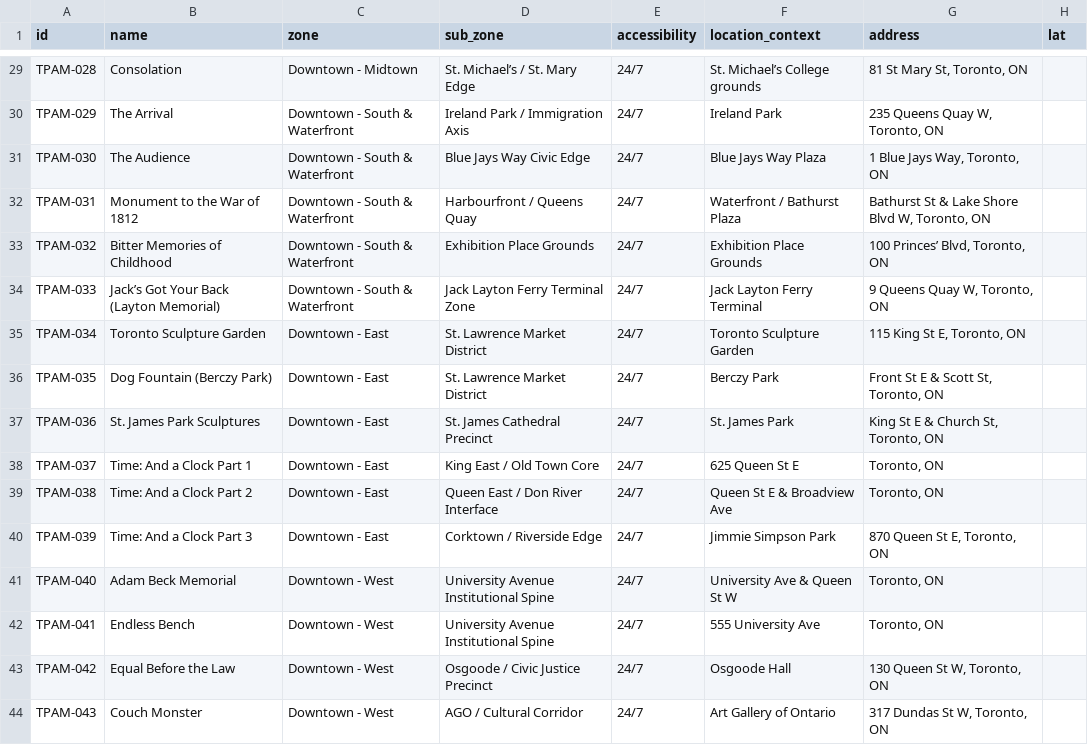
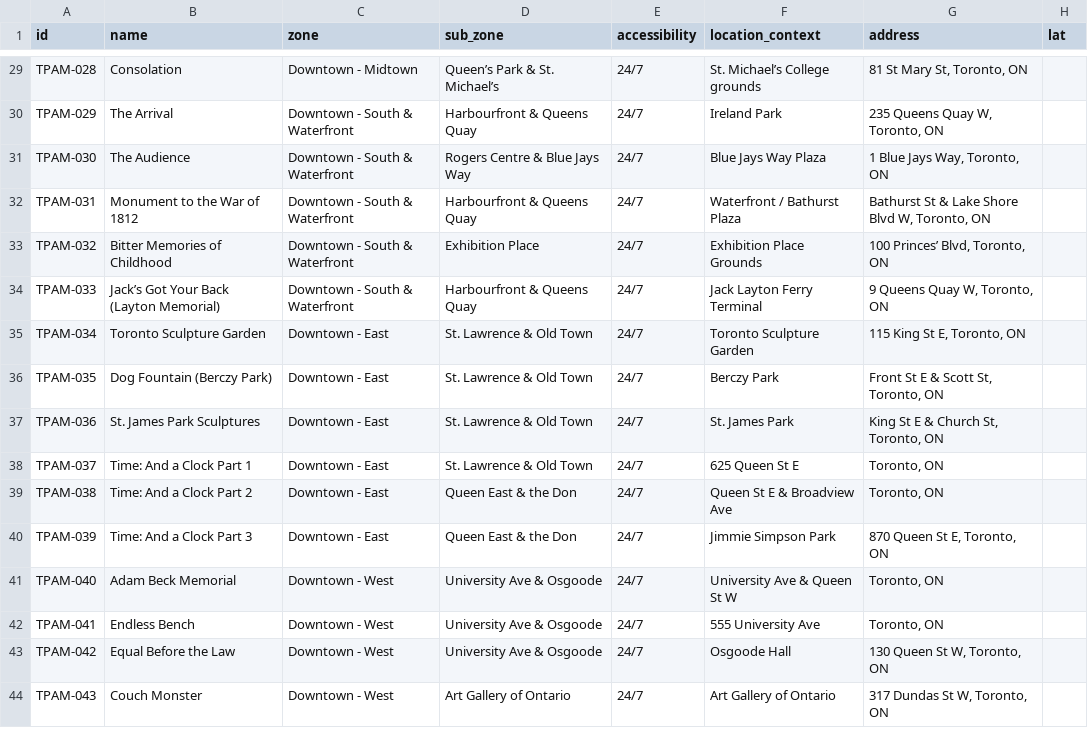
Before and after one commit to brianerdelyi/tpam, a CSV file: data/artworks.csv, drawn as a sheet; only a part is shown, gaps mark what is left out; the diff covers the shown part only; the diff names each change by its address in the sheet, - before the commit and + after, or states it on an @@ line.

Commit message:
Consolidate sub-zones from 24 to 13; remove status column from sub-zone table

```diff
--- a/data/artworks.csv
+++ b/data/artworks.csv
-D29 (sub_zone): St. Michael’s / St. Mary Edge
+D29 (sub_zone): Queen’s Park & St. Michael’s
-D30 (sub_zone): Ireland Park / Immigration Axis
+D30 (sub_zone): Harbourfront & Queens Quay
-D31 (sub_zone): Blue Jays Way Civic Edge
+D31 (sub_zone): Rogers Centre & Blue Jays Way
-D32 (sub_zone): Harbourfront / Queens Quay
+D32 (sub_zone): Harbourfront & Queens Quay
-D33 (sub_zone): Exhibition Place Grounds
+D33 (sub_zone): Exhibition Place
-D34 (sub_zone): Jack Layton Ferry Terminal Zone
+D34 (sub_zone): Harbourfront & Queens Quay
-D35:D36 (sub_zone): St. Lawrence Market District
+D35:D36 (sub_zone): St. Lawrence & Old Town
-D37 (sub_zone): St. James Cathedral Precinct
+D37 (sub_zone): St. Lawrence & Old Town
-D38 (sub_zone): King East / Old Town Core
+D38 (sub_zone): St. Lawrence & Old Town
-D39 (sub_zone): Queen East / Don River Interface
+D39 (sub_zone): Queen East & the Don
-D40 (sub_zone): Corktown / Riverside Edge
+D40 (sub_zone): Queen East & the Don
-D41:D42 (sub_zone): University Avenue Institutional Spine
+D41:D42 (sub_zone): University Ave & Osgoode
-D43 (sub_zone): Osgoode / Civic Justice Precinct
+D43 (sub_zone): University Ave & Osgoode
-D44 (sub_zone): AGO / Cultural Corridor
+D44 (sub_zone): Art Gallery of Ontario
```
Also changed, not shown: 22 edited cells elsewhere in this file, maps/artworks-mymaps.csv, 6 other files.
